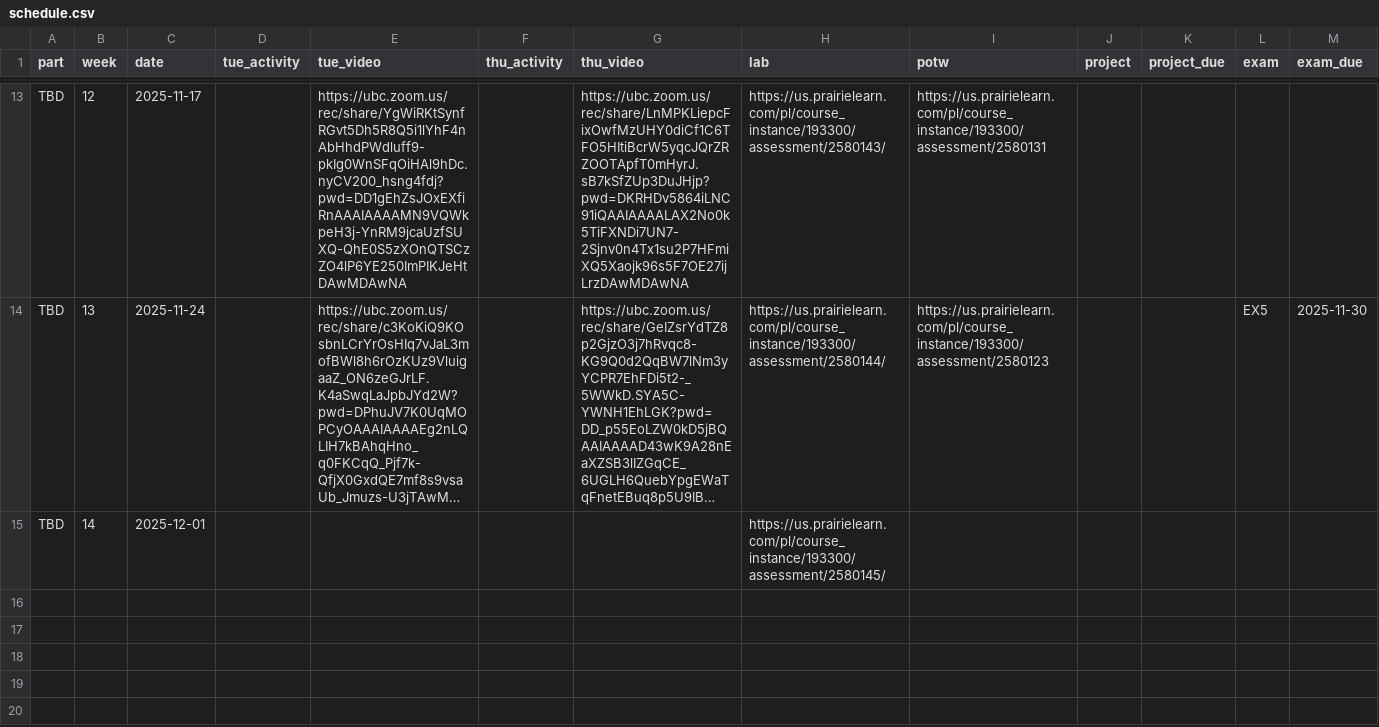
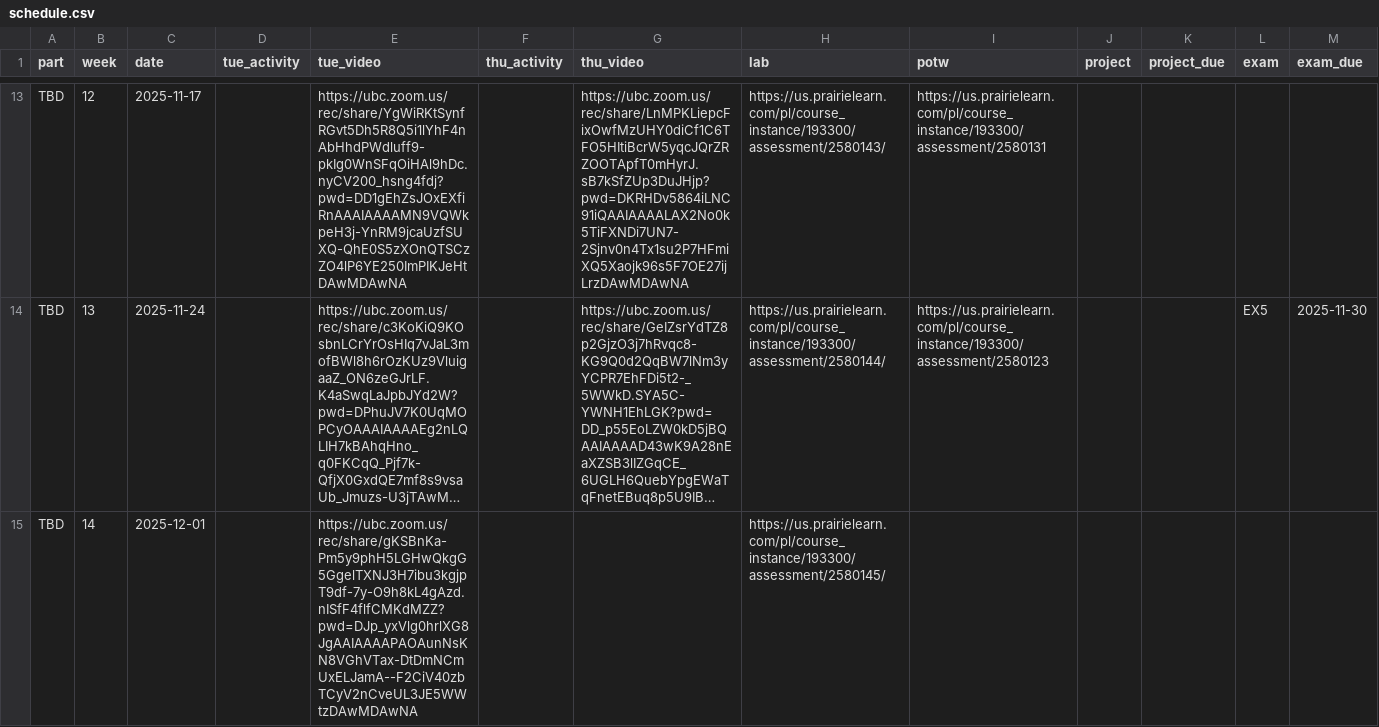
Before and after one commit to UBC-CS/cpsc203, a CSV file: data/schedule.csv, drawn as a sheet; only a part is shown, gaps mark what is left out; long unchanged cells end in …; the diff names each change by its address in the sheet, - before the commit and + after, or states it on an @@ line.

Commit message:
tue video week 14

```diff
--- a/data/schedule.csv
+++ b/data/schedule.csv
-E15 (tue_video): (empty)
+E15 (tue_video): https://ubc.zoom.us/rec/share/gKSBnKa-Pm5y9phH5LGHwQkgG5GgelTXNJ3H7ibu3kgjpT9df-7y-O9h8kL4gAzd.nISfF4flfCMKdMZZ?pwd=DJp_yxVlg0hrlXG8JgAAIAAAAPAOAunNsKN8VGhVTax-DtDmNCmUxELJamA--F2CiV40zbTCyV2nCveUL3JE5WWtzDAwMDAwNA
```
